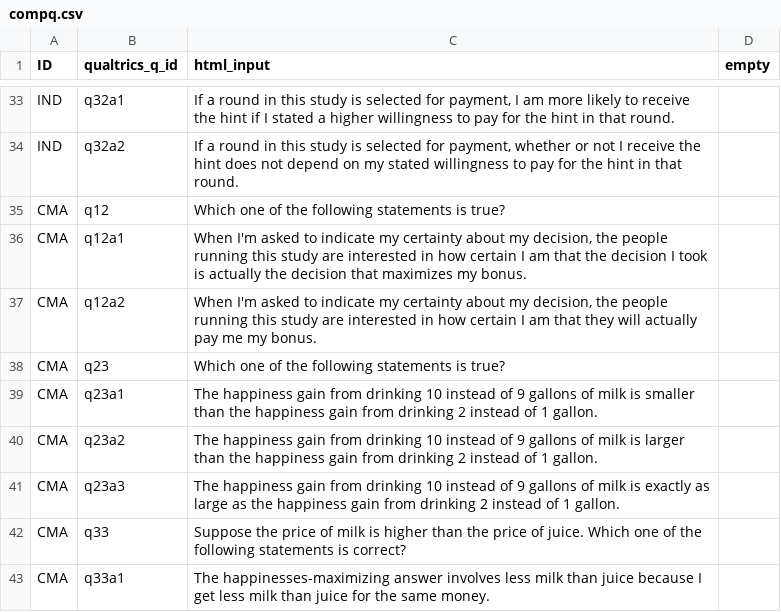
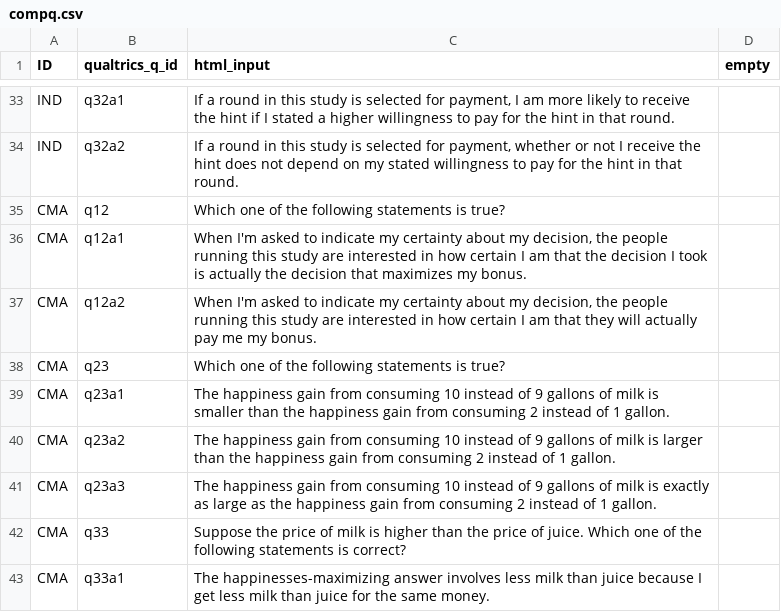
Before and after one commit to jeffreyyang97/Attenuation, a CSV file: Instructions/html/compq.csv, drawn as a sheet; only a part is shown, gaps mark what is left out.

Commit message:
whole survey

```diff
--- a/Instructions/html/compq.csv
+++ b/Instructions/html/compq.csv
@@ -38,5 +38,5 @@ CMA,q12a2,"When I'm asked to indicate my certainty about my decision, the people
 CMA,q23,Which one of the following statements is true?,
-CMA,q23a1,The happiness gain from drinking 10 instead of 9 gallons of milk is smaller than the happiness gain from drinking 2 instead of 1 gallon.,
-CMA,q23a2,The happiness gain from drinking 10 instead of 9 gallons of milk is larger than the happiness gain from drinking 2 instead of 1 gallon.,
-CMA,q23a3,The happiness gain from drinking 10 instead of 9 gallons of milk is exactly as large as the happiness gain from drinking 2 instead of 1 gallon.,
+CMA,q23a1,The happiness gain from consuming 10 instead of 9 gallons of milk is smaller than the happiness gain from consuming 2 instead of 1 gallon.,
+CMA,q23a2,The happiness gain from consuming 10 instead of 9 gallons of milk is larger than the happiness gain from consuming 2 instead of 1 gallon.,
+CMA,q23a3,The happiness gain from consuming 10 instead of 9 gallons of milk is exactly as large as the happiness gain from consuming 2 instead of 1 gallon.,
 CMA,q33,Suppose the price of milk is higher than the price of juice. Which one of the following statements is correct?,
```
